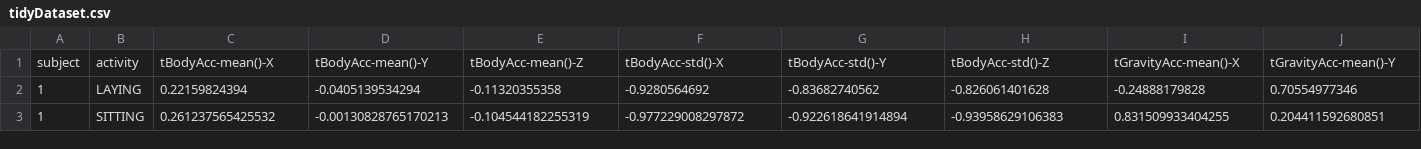
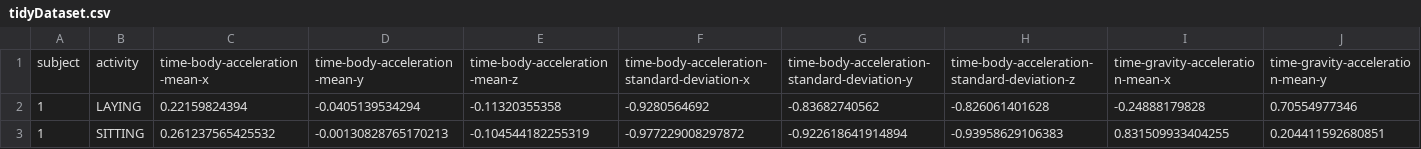
Before and after one commit to jaelim/datasciencecoursera, a CSV file: Peer_Assessment/data/tidyDataset.csv, drawn as a sheet; only a part is shown; removed rows and columns are numbered as before the commit, all else as after; rows hold the shown columns only; the diff names each change by its address in the sheet, - before the commit and + after, or states it on an @@ line.

```diff
--- a/Peer_Assessment/data/tidyDataset.csv
+++ b/Peer_Assessment/data/tidyDataset.csv
-row 1: subject | activity | tBodyAcc-mean()-X | tBodyAcc-mean()-Y | tBodyAcc-mean()-Z | tBodyAcc-std()-X | tBodyAcc-std()-Y | tBodyAcc-std()-Z | tGravityAcc-mean()-X | tGravityAcc-mean()-Y
+row 1: subject | activity | time-body-acceleration-mean-x | time-body-acceleration-mean-y | time-body-acceleration-mean-z | time-body-acceleration-standard-deviation-x | time-body-acceleration-standard-deviation-y | time-body-acceleration-standard-deviation-z | time-gravity-acceleration-mean-x | time-gravity-acceleration-mean-y
```
Also changed, not shown: 6 other files.
